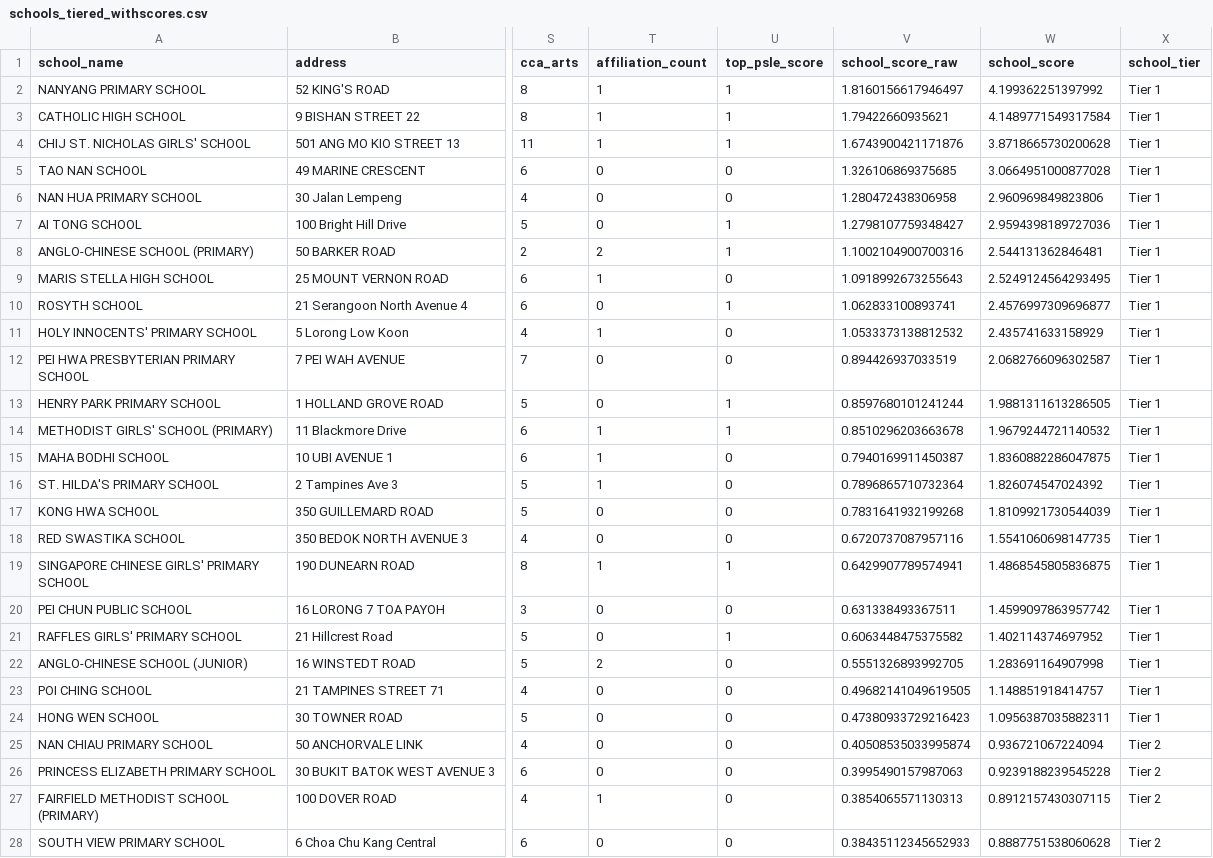
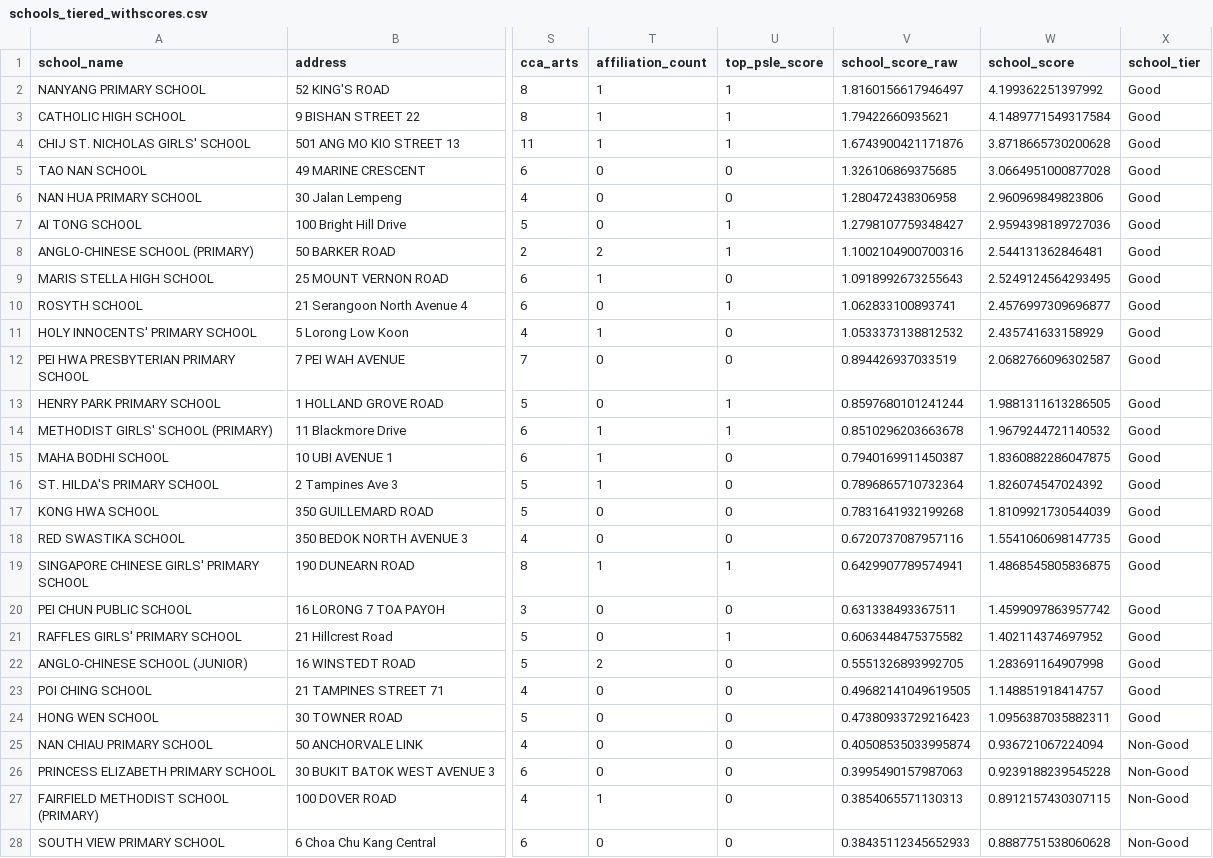
Before and after one commit to tingyuliew/DSA4264-Geospatial-Grp4, a CSV file: school_scoring/schools_tiered_withscores.csv, drawn as a sheet; only a part is shown, gaps mark what is left out; the diff covers the shown part only; the diff names each change by its address in the sheet, - before the commit and + after, or states it on an @@ line.

Commit message:
update school tiering to binary tiers

```diff
--- a/school_scoring/schools_tiered_withscores.csv
+++ b/school_scoring/schools_tiered_withscores.csv
-X2:X24 (school_tier): Tier 1
+X2:X24 (school_tier): Good
-X25:X28 (school_tier): Tier 2
+X25:X28 (school_tier): Non-Good
```
Also changed, not shown: 155 edited cells elsewhere in this file, 3 other files.
